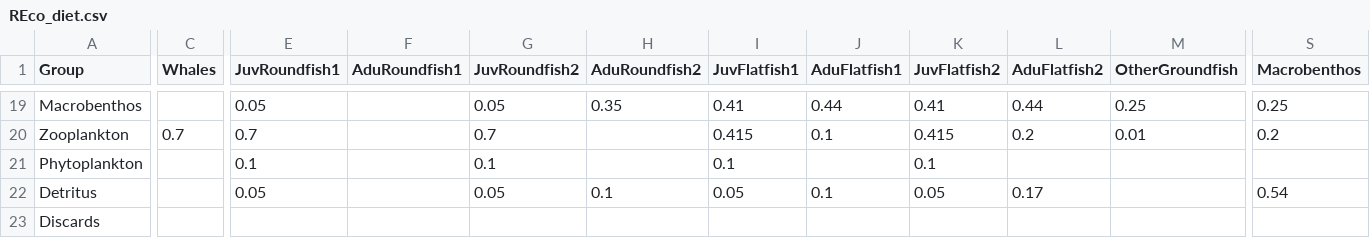
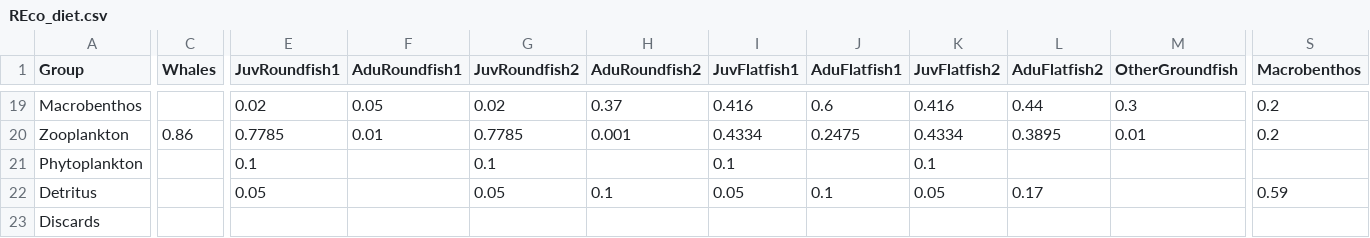
Before and after one commit to NOAA-EDAB/Rpath, a CSV file: data/REco_diet.csv, drawn as a sheet; only a part is shown, gaps mark what is left out; the diff covers the shown part only; the diff names each change by its address in the sheet, - before the commit and + after, or states it on an @@ line.

```diff
--- a/data/REco_diet.csv
+++ b/data/REco_diet.csv
-E19 (JuvRoundfish1): 0.05
+E19 (JuvRoundfish1): 0.02
-F19 (AduRoundfish1): (empty)
+F19 (AduRoundfish1): 0.05
-G19 (JuvRoundfish2): 0.05
+G19 (JuvRoundfish2): 0.02
-H19 (AduRoundfish2): 0.35
+H19 (AduRoundfish2): 0.37
-I19 (JuvFlatfish1): 0.41
+I19 (JuvFlatfish1): 0.416
-J19 (AduFlatfish1): 0.44
+J19 (AduFlatfish1): 0.6
-K19 (JuvFlatfish2): 0.41
+K19 (JuvFlatfish2): 0.416
-M19 (OtherGroundfish): 0.25
+M19 (OtherGroundfish): 0.3
-S19 (Macrobenthos): 0.25
+S19 (Macrobenthos): 0.2
-C20 (Whales): 0.7
+C20 (Whales): 0.86
-E20 (JuvRoundfish1): 0.7
+E20 (JuvRoundfish1): 0.7785
-F20 (AduRoundfish1): (empty)
+F20 (AduRoundfish1): 0.01
-G20 (JuvRoundfish2): 0.7
+G20 (JuvRoundfish2): 0.7785
-H20 (AduRoundfish2): (empty)
+H20 (AduRoundfish2): 0.001
-I20 (JuvFlatfish1): 0.415
+I20 (JuvFlatfish1): 0.4334
-J20 (AduFlatfish1): 0.1
+J20 (AduFlatfish1): 0.2475
-K20 (JuvFlatfish2): 0.415
+K20 (JuvFlatfish2): 0.4334
-L20 (AduFlatfish2): 0.2
+L20 (AduFlatfish2): 0.3895
-S22 (Macrobenthos): 0.54
+S22 (Macrobenthos): 0.59
```
Also changed, not shown: 85 edited cells elsewhere in this file, data/REco_juv.csv, data/REco_mod.csv.
